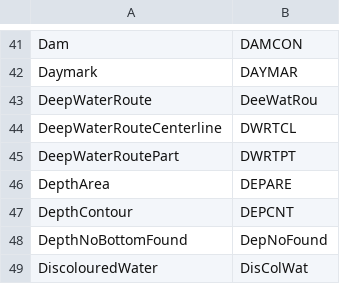
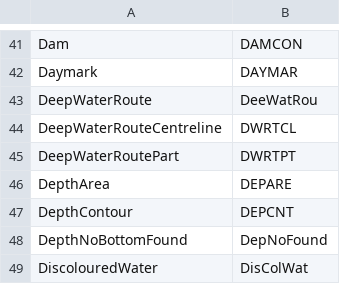
Before and after one commit to kargonavt/DMS101Converter, a CSV file: Catalogue/Features.csv, drawn as a sheet; only a part is shown, gaps mark what is left out.

Commit message:
Исправлен файл Catalogue\Features.csv

```diff
--- a/Catalogue/Features.csv
+++ b/Catalogue/Features.csv
@@ -43,3 +43,3 @@ Daymark;DAYMAR
 DeepWaterRoute;DeeWatRou
-DeepWaterRouteCenterline;DWRTCL
+DeepWaterRouteCentreline;DWRTCL
 DeepWaterRoutePart;DWRTPT
```
